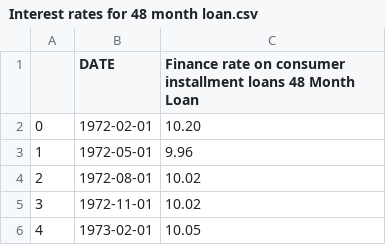
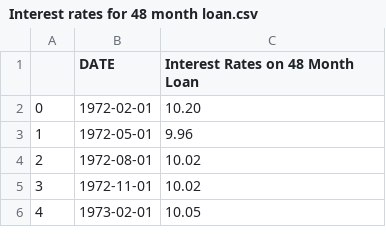
Before and after one commit to Taiyo-ai/pt-mesh-pipeline, a CSV file: data/Interest rates for 48 month loan.csv, drawn as a sheet; only a part is shown.

Commit message:
Update Interest rates for 48 month loan.csv

```diff
--- a/data/Interest rates for 48 month loan.csv
+++ b/data/Interest rates for 48 month loan.csv
@@ -1,2 +1,2 @@
-,DATE,Finance rate on consumer installment loans 48 Month Loan
+,DATE,Interest Rates on 48 Month Loan
 0,1972-02-01,10.20
```
